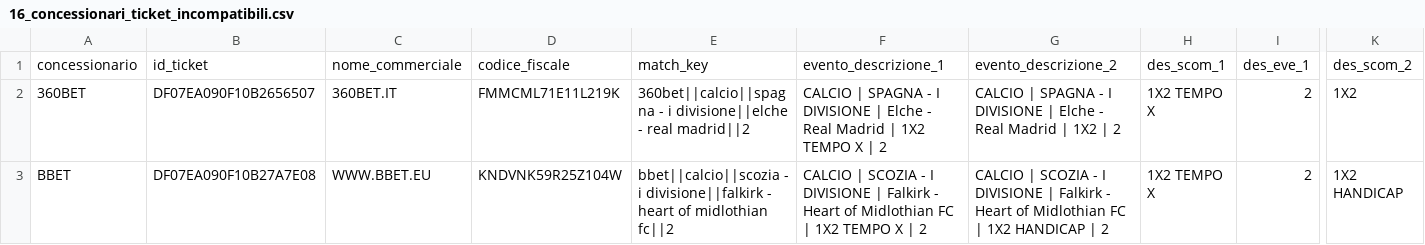
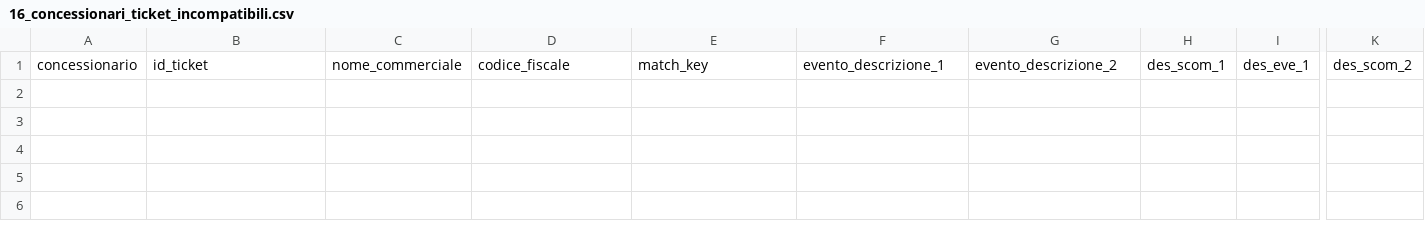
Before and after one commit to albagammamarketing-source/63_montecarlo_incompatibili, a CSV file: output/16_concessionari_ticket_incompatibili.csv, drawn as a sheet; only a part is shown, gaps mark what is left out; rows hold the shown columns only; the diff names each change by its address in the sheet, - before the commit and + after, or states it on an @@ line.

```diff
--- a/output/16_concessionari_ticket_incompatibili.csv
+++ b/output/16_concessionari_ticket_incompatibili.csv
-row 2: 360BET | DF07EA090F10B2656507 | 360BET.IT | FMMCML71E11L219K | 360bet||calcio||spagna - i divisione||elche - real madrid||2 | CALCIO | SPAGNA - I DIVISIONE | Elche - Real Madrid | 1X2 TEMPO X | 2 | CALCIO | SPAGNA - I DIVISIONE | Elche - Real Madrid | 1X2 | 2 | 1X2 TEMPO X | 2 | 1X2
-row 3: BBET | DF07EA090F10B27A7E08 | WWW.BBET.EU | KNDVNK59R25Z104W | bbet||calcio||scozia - i divisione||falkirk - heart of midlothian fc||2 | CALCIO | SCOZIA - I DIVISIONE | Falkirk - Heart of Midlothian FC | 1X2 TEMPO X | 2 | CALCIO | SCOZIA - I DIVISIONE | Falkirk - Heart of Midlothian FC | 1X2 HANDICAP | 2 | 1X2 TEMPO X | 2 | 1X2 HANDICAP
```
Also changed, not shown: output/11_concessionari_montecarlo_simulazioni.csv, output/14_concessionari_top_ticket_rischio.csv, 15 other files.
